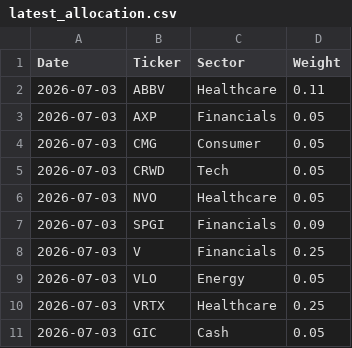
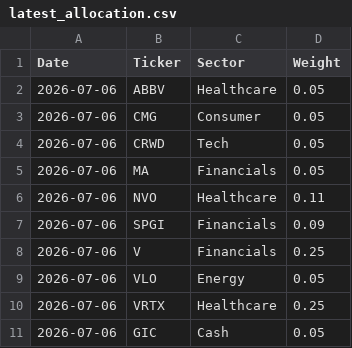
Before and after one commit to Jebuhdah/Automatic-Investment-Portfolio-Simulation, a CSV file: latest_allocation.csv, drawn as a sheet.

```diff
--- a/latest_allocation.csv
+++ b/latest_allocation.csv
@@ -1,11 +1,11 @@
 Date,Ticker,Sector,Weight
-2026-07-03,ABBV,Healthcare,0.11
-2026-07-03,AXP,Financials,0.05
-2026-07-03,CMG,Consumer,0.05
-2026-07-03,CRWD,Tech,0.05
-2026-07-03,NVO,Healthcare,0.05
-2026-07-03,SPGI,Financials,0.09
-2026-07-03,V,Financials,0.25
-2026-07-03,VLO,Energy,0.05
-2026-07-03,VRTX,Healthcare,0.25
-2026-07-03,GIC,Cash,0.05
+2026-07-06,ABBV,Healthcare,0.05
+2026-07-06,CMG,Consumer,0.05
+2026-07-06,CRWD,Tech,0.05
+2026-07-06,MA,Financials,0.05
+2026-07-06,NVO,Healthcare,0.11
+2026-07-06,SPGI,Financials,0.09
+2026-07-06,V,Financials,0.25
+2026-07-06,VLO,Energy,0.05
+2026-07-06,VRTX,Healthcare,0.25
+2026-07-06,GIC,Cash,0.05
```
